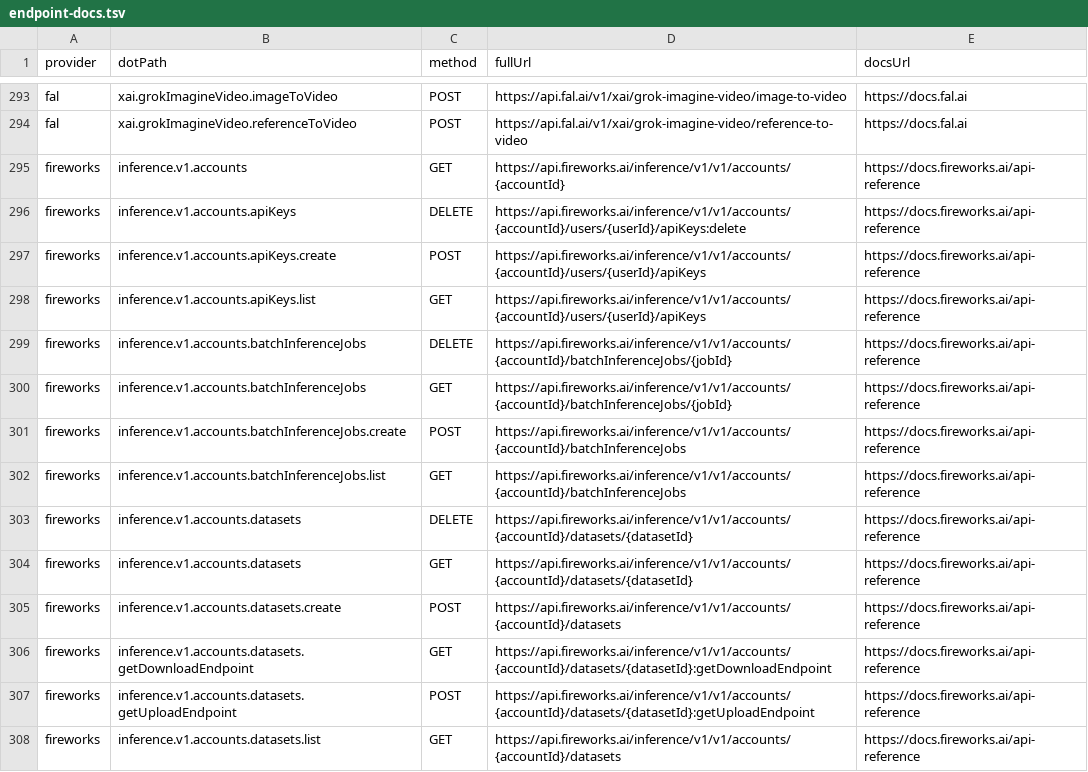
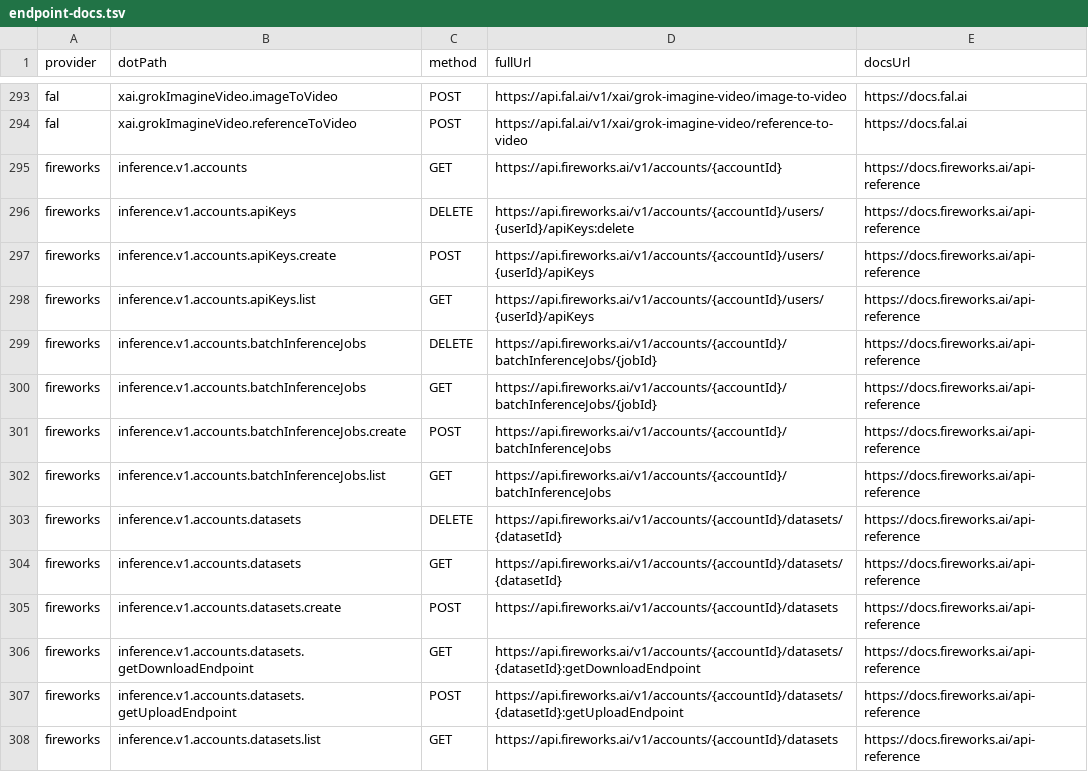
Before and after one commit to justintanner/apicity, a TSV file: scripts/endpoint-docs.tsv, drawn as a sheet; only a part is shown, gaps mark what is left out; the diff covers the shown part only.

Commit message:
fix(fireworks): correct management endpoint URL metadata (ac-o4jh)
Fireworks account-management methods call makeModelsRequest, which builds requests from https://api.fireworks.ai plus /v1/accounts paths. The endpoint walker only knew the factory inference base URL, so generated comments and endpoint-docs.tsv rows drifted to https://api.fireworks.ai/inference/v1/v1/accounts.

Add the makeModelsRequest base override, refresh the Fireworks URL comments, TSV rows, generated README, and examples. Correcting the TSV lets two existing RLOR management HARs attach as examples instead of staying unmatched.

Validation: pnpm run lint:endpoints; node scripts/check-endpoint-signatures.mjs; pnpm run test:run tests/integration/fireworks-get-endpoints.test.ts tests/integration/fireworks-account-resources-get.test.ts tests/integration/fireworks-batch-inference-list.test.ts; pnpm run lint. Full preflight test:run on the clean branch had a pre-existing cost-paygate CLI timeout, filed as ac-j8ps.

```diff
--- a/scripts/endpoint-docs.tsv
+++ b/scripts/endpoint-docs.tsv
@@ -294,15 +294,15 @@ fal	xai.grokImagineVideo.imageToVideo	POST	https://api.fal.ai/v1/xai/grok-imagin
 fal	xai.grokImagineVideo.referenceToVideo	POST	https://api.fal.ai/v1/xai/grok-imagine-video/reference-to-video	https://docs.fal.ai
-fireworks	inference.v1.accounts	GET	https://api.fireworks.ai/inference/v1/v1/accounts/{accountId}	https://docs.fireworks.ai/api-reference
-fireworks	inference.v1.accounts.apiKeys	DELETE	https://api.fireworks.ai/inference/v1/v1/accounts/{accountId}/users/{userId}/apiKeys:delete	https://docs.fireworks.ai/api-reference
-fireworks	inference.v1.accounts.apiKeys.create	POST	https://api.fireworks.ai/inference/v1/v1/accounts/{accountId}/users/{userId}/apiKeys	https://docs.fireworks.ai/api-reference
-fireworks	inference.v1.accounts.apiKeys.list	GET	https://api.fireworks.ai/inference/v1/v1/accounts/{accountId}/users/{userId}/apiKeys	https://docs.fireworks.ai/api-reference
-fireworks	inference.v1.accounts.batchInferenceJobs	DELETE	https://api.fireworks.ai/inference/v1/v1/accounts/{accountId}/batchInferenceJobs/{jobId}	https://docs.fireworks.ai/api-reference
-fireworks	inference.v1.accounts.batchInferenceJobs	GET	https://api.fireworks.ai/inference/v1/v1/accounts/{accountId}/batchInferenceJobs/{jobId}	https://docs.fireworks.ai/api-reference
-fireworks	inference.v1.accounts.batchInferenceJobs.create	POST	https://api.fireworks.ai/inference/v1/v1/accounts/{accountId}/batchInferenceJobs	https://docs.fireworks.ai/api-reference
-fireworks	inference.v1.accounts.batchInferenceJobs.list	GET	https://api.fireworks.ai/inference/v1/v1/accounts/{accountId}/batchInferenceJobs	https://docs.fireworks.ai/api-reference
-fireworks	inference.v1.accounts.datasets	DELETE	https://api.fireworks.ai/inference/v1/v1/accounts/{accountId}/datasets/{datasetId}	https://docs.fireworks.ai/api-reference
-fireworks	inference.v1.accounts.datasets	GET	https://api.fireworks.ai/inference/v1/v1/accounts/{accountId}/datasets/{datasetId}	https://docs.fireworks.ai/api-reference
-fireworks	inference.v1.accounts.datasets.create	POST	https://api.fireworks.ai/inference/v1/v1/accounts/{accountId}/datasets	https://docs.fireworks.ai/api-reference
-fireworks	inference.v1.accounts.datasets.getDownloadEndpoint	GET	https://api.fireworks.ai/inference/v1/v1/accounts/{accountId}/datasets/{datasetId}:getDownloadEndpoint	https://docs.fireworks.ai/api-reference
-fireworks	inference.v1.accounts.datasets.getUploadEndpoint	POST	https://api.fireworks.ai/inference/v1/v1/accounts/{accountId}/datasets/{datasetId}:getUploadEndpoint	https://docs.fireworks.ai/api-reference
-fireworks	inference.v1.accounts.datasets.list	GET	https://api.fireworks.ai/inference/v1/v1/accounts/{accountId}/datasets	https://docs.fireworks.ai/api-reference
+fireworks	inference.v1.accounts	GET	https://api.fireworks.ai/v1/accounts/{accountId}	https://docs.fireworks.ai/api-reference
+fireworks	inference.v1.accounts.apiKeys	DELETE	https://api.fireworks.ai/v1/accounts/{accountId}/users/{userId}/apiKeys:delete	https://docs.fireworks.ai/api-reference
+fireworks	inference.v1.accounts.apiKeys.create	POST	https://api.fireworks.ai/v1/accounts/{accountId}/users/{userId}/apiKeys	https://docs.fireworks.ai/api-reference
+fireworks	inference.v1.accounts.apiKeys.list	GET	https://api.fireworks.ai/v1/accounts/{accountId}/users/{userId}/apiKeys	https://docs.fireworks.ai/api-reference
+fireworks	inference.v1.accounts.batchInferenceJobs	DELETE	https://api.fireworks.ai/v1/accounts/{accountId}/batchInferenceJobs/{jobId}	https://docs.fireworks.ai/api-reference
+fireworks	inference.v1.accounts.batchInferenceJobs	GET	https://api.fireworks.ai/v1/accounts/{accountId}/batchInferenceJobs/{jobId}	https://docs.fireworks.ai/api-reference
+fireworks	inference.v1.accounts.batchInferenceJobs.create	POST	https://api.fireworks.ai/v1/accounts/{accountId}/batchInferenceJobs	https://docs.fireworks.ai/api-reference
+fireworks	inference.v1.accounts.batchInferenceJobs.list	GET	https://api.fireworks.ai/v1/accounts/{accountId}/batchInferenceJobs	https://docs.fireworks.ai/api-reference
+fireworks	inference.v1.accounts.datasets	DELETE	https://api.fireworks.ai/v1/accounts/{accountId}/datasets/{datasetId}	https://docs.fireworks.ai/api-reference
+fireworks	inference.v1.accounts.datasets	GET	https://api.fireworks.ai/v1/accounts/{accountId}/datasets/{datasetId}	https://docs.fireworks.ai/api-reference
+fireworks	inference.v1.accounts.datasets.create	POST	https://api.fireworks.ai/v1/accounts/{accountId}/datasets	https://docs.fireworks.ai/api-reference
+fireworks	inference.v1.accounts.datasets.getDownloadEndpoint	GET	https://api.fireworks.ai/v1/accounts/{accountId}/datasets/{datasetId}:getDownloadEndpoint	https://docs.fireworks.ai/api-reference
+fireworks	inference.v1.accounts.datasets.getUploadEndpoint	POST	https://api.fireworks.ai/v1/accounts/{accountId}/datasets/{datasetId}:getUploadEndpoint	https://docs.fireworks.ai/api-reference
+fireworks	inference.v1.accounts.datasets.list	GET	https://api.fireworks.ai/v1/accounts/{accountId}/datasets	https://docs.fireworks.ai/api-reference
```
Also changed, not shown: 74 edited cells elsewhere in this file, 5 other files.
